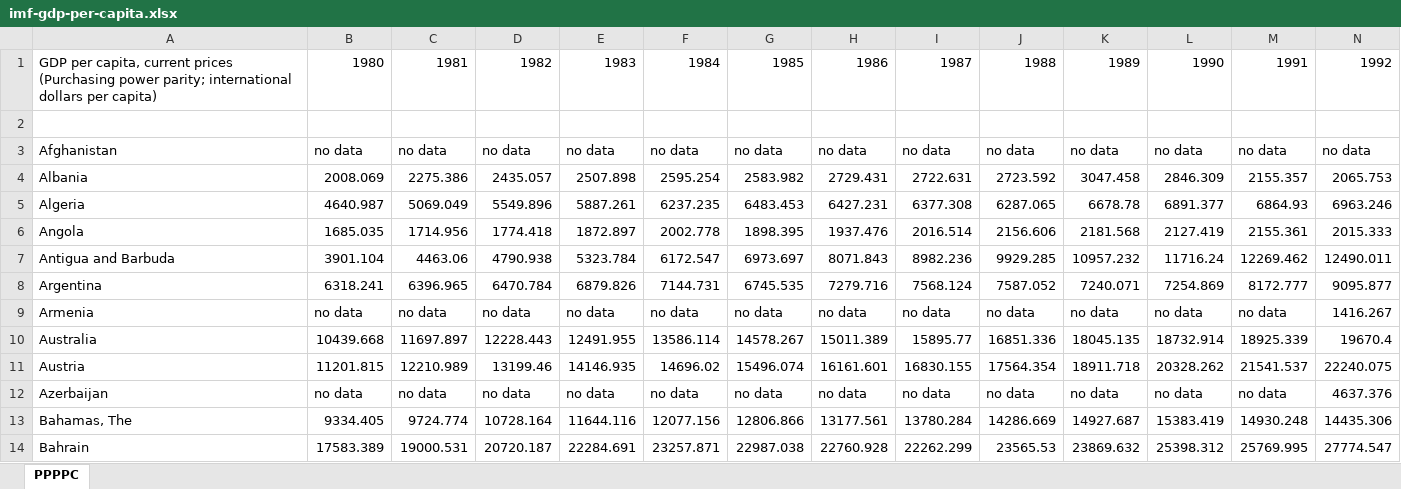
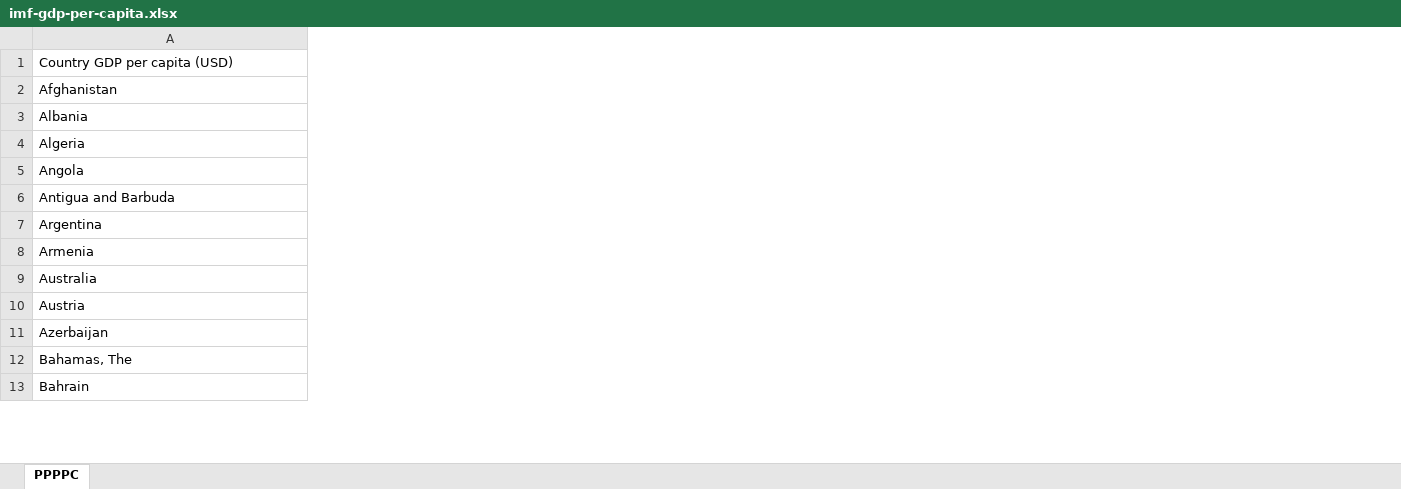
Before and after one commit to EliseLinker/wildlifeproject1, an Excel workbook: imf-gdp-per-capita.xlsx, sheet PPPPC, drawn as a sheet; only a part is shown; values as stored, in another font and other column widths than the file's, no borders; removed rows and columns are numbered as before the commit, all else as after; rows hold the shown columns only; the diff covers the shown part only; the diff names each change by its address in the sheet, - before the commit and + after, or states it on an @@ line.

```diff
--- a/imf-gdp-per-capita.xlsx (sheet PPPPC)
+++ b/imf-gdp-per-capita.xlsx (sheet PPPPC)
-column B, row 1: 1980; rows 3-14: no data | 2008.069 | 4640.987 | 1685.035 | 3901.104 | 6318.241 | no data | 10439.668 | 11201.815 | no data | 9334.405 | 17583.389
-column C, row 1: 1981; rows 3-14: no data | 2275.386 | 5069.049 | 1714.956 | 4463.06 | 6396.965 | no data | 11697.897 | 12210.989 | no data | 9724.774 | 19000.531
-column D, row 1: 1982; rows 3-14: no data | 2435.057 | 5549.896 | 1774.418 | 4790.938 | 6470.784 | no data | 12228.443 | 13199.46 | no data | 10728.164 | 20720.187
-column E, row 1: 1983; rows 3-14: no data | 2507.898 | 5887.261 | 1872.897 | 5323.784 | 6879.826 | no data | 12491.955 | 14146.935 | no data | 11644.116 | 22284.691
-column F, row 1: 1984; rows 3-14: no data | 2595.254 | 6237.235 | 2002.778 | 6172.547 | 7144.731 | no data | 13586.114 | 14696.02 | no data | 12077.156 | 23257.871
-column G, row 1: 1985; rows 3-14: no data | 2583.982 | 6483.453 | 1898.395 | 6973.697 | 6745.535 | no data | 14578.267 | 15496.074 | no data | 12806.866 | 22987.038
-column H, row 1: 1986; rows 3-14: no data | 2729.431 | 6427.231 | 1937.476 | 8071.843 | 7279.716 | no data | 15011.389 | 16161.601 | no data | 13177.561 | 22760.928
-column I, row 1: 1987; rows 3-14: no data | 2722.631 | 6377.308 | 2016.514 | 8982.236 | 7568.124 | no data | 15895.77 | 16830.155 | no data | 13780.284 | 22262.299
-column J, row 1: 1988; rows 3-14: no data | 2723.592 | 6287.065 | 2156.606 | 9929.285 | 7587.052 | no data | 16851.336 | 17564.354 | no data | 14286.669 | 23565.53
-column K, row 1: 1989; rows 3-14: no data | 3047.458 | 6678.78 | 2181.568 | 10957.232 | 7240.071 | no data | 18045.135 | 18911.718 | no data | 14927.687 | 23869.632
-column L, row 1: 1990; rows 3-14: no data | 2846.309 | 6891.377 | 2127.419 | 11716.24 | 7254.869 | no data | 18732.914 | 20328.262 | no data | 15383.419 | 25398.312
-column M, row 1: 1991; rows 3-14: no data | 2155.357 | 6864.93 | 2155.361 | 12269.462 | 8172.777 | no data | 18925.339 | 21541.537 | no data | 14930.248 | 25769.995
-column N, row 1: 1992; rows 3-14: no data | 2065.753 | 6963.246 | 2015.333 | 12490.011 | 9095.877 | 1416.267 | 19670.4 | 22240.075 | 4637.376 | 14435.306 | 27774.547
-A1: GDP per capita, current prices (Purchasing power parity; international dollars per capita)
+A1: Country GDP per capita (USD)
-row 2: (empty)
```
Also changed, not shown: 19 removed columns elsewhere in this sheet, 1 other file.
